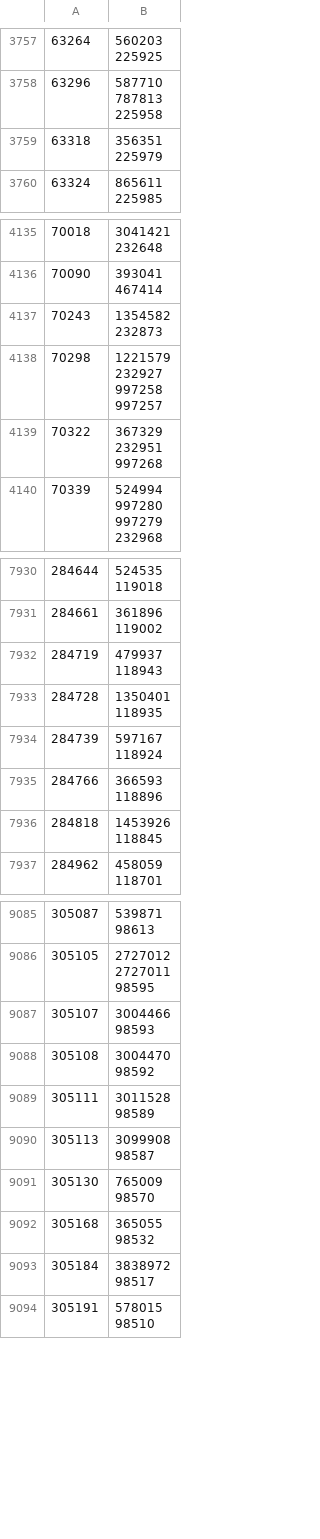
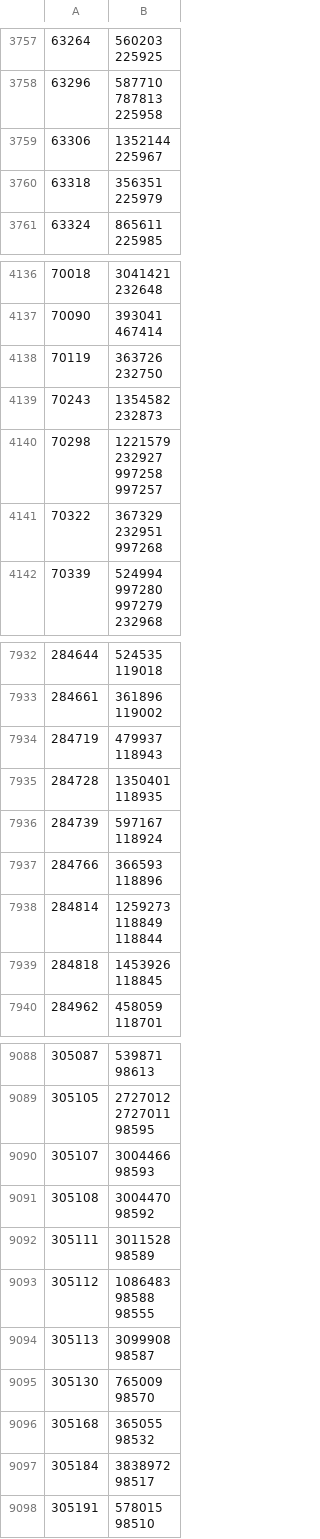
Before and after one commit to dedyk/JaponskiPomocnik, a CSV file: db/sentences_groups.csv, drawn as a sheet; only a part is shown, gaps mark what is left out; ↵ is a line break in a cell; the diff names each change by its address in the sheet, - before the commit and + after, or states it on an @@ line.

```diff
--- a/db/sentences_groups.csv
+++ b/db/sentences_groups.csv
+row 3759: 63306 | 1352144 ↵ 225967
+row 4138: 70119 | 363726 ↵ 232750
+row 7938: 284814 | 1259273 ↵ 118849 ↵ 118844
+row 9093: 305112 | 1086483 ↵ 98588 ↵ 98555
```
Also changed, not shown: db/word-power.csv, 2 other files.
